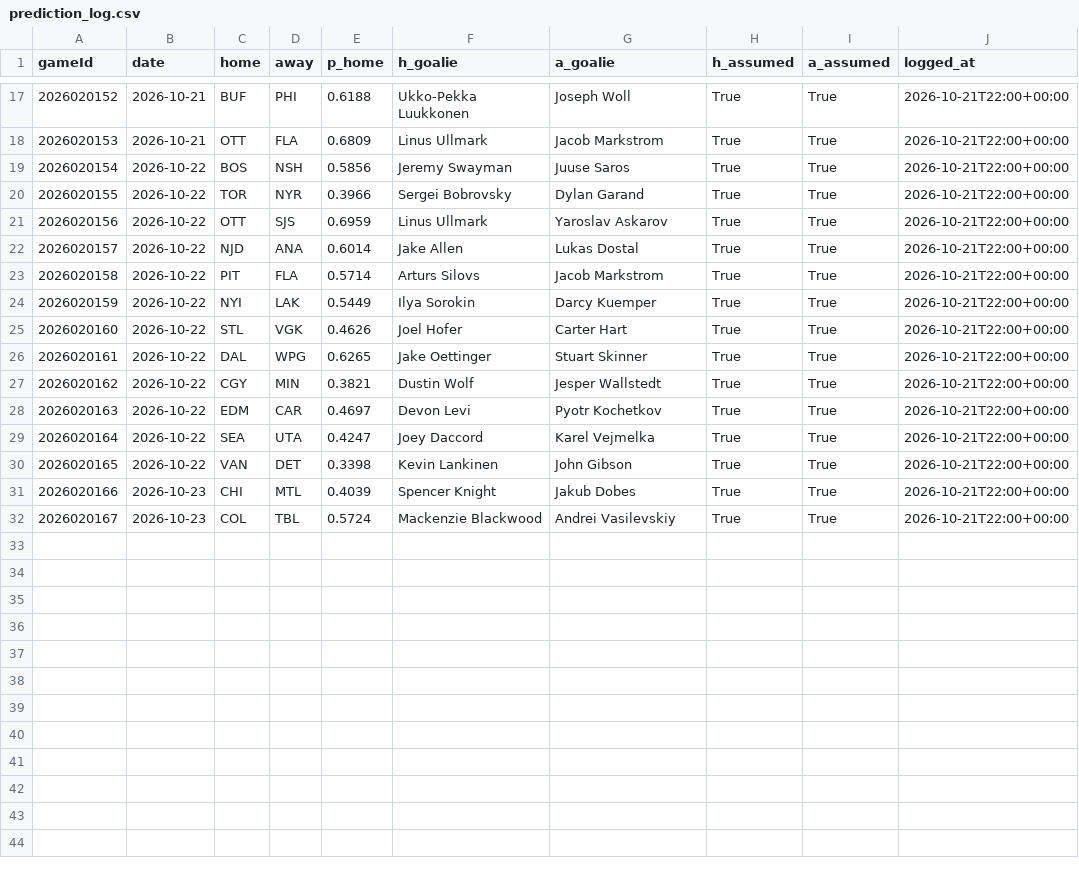
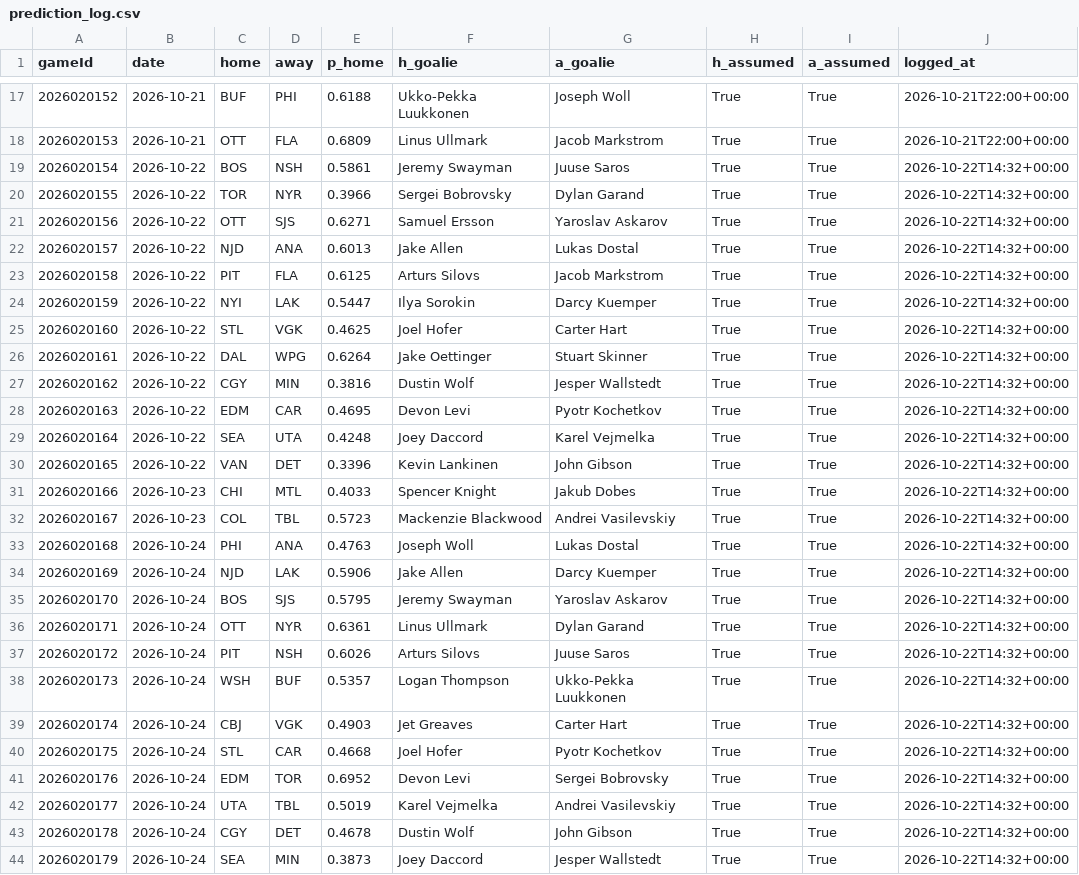
Before and after one commit to BackwardsHAT123/nhl-matchup, a CSV file: docs/data/prediction_log.csv, drawn as a sheet; only a part is shown, gaps mark what is left out.

```diff
--- a/docs/data/prediction_log.csv
+++ b/docs/data/prediction_log.csv
@@ -18,15 +18,27 @@ gameId,date,home,away,p_home,h_goalie,a_goalie,h_assumed,a_assumed,logged_at
 2026020153,2026-10-21,OTT,FLA,0.6809,Linus Ullmark,Jacob Markstrom,True,True,2026-10-21T22:00+00:00
-2026020154,2026-10-22,BOS,NSH,0.5856,Jeremy Swayman,Juuse Saros,True,True,2026-10-21T22:00+00:00
-2026020155,2026-10-22,TOR,NYR,0.3966,Sergei Bobrovsky,Dylan Garand,True,True,2026-10-21T22:00+00:00
-2026020156,2026-10-22,OTT,SJS,0.6959,Linus Ullmark,Yaroslav Askarov,True,True,2026-10-21T22:00+00:00
-2026020157,2026-10-22,NJD,ANA,0.6014,Jake Allen,Lukas Dostal,True,True,2026-10-21T22:00+00:00
-2026020158,2026-10-22,PIT,FLA,0.5714,Arturs Silovs,Jacob Markstrom,True,True,2026-10-21T22:00+00:00
-2026020159,2026-10-22,NYI,LAK,0.5449,Ilya Sorokin,Darcy Kuemper,True,True,2026-10-21T22:00+00:00
-2026020160,2026-10-22,STL,VGK,0.4626,Joel Hofer,Carter Hart,True,True,2026-10-21T22:00+00:00
-2026020161,2026-10-22,DAL,WPG,0.6265,Jake Oettinger,Stuart Skinner,True,True,2026-10-21T22:00+00:00
-2026020162,2026-10-22,CGY,MIN,0.3821,Dustin Wolf,Jesper Wallstedt,True,True,2026-10-21T22:00+00:00
-2026020163,2026-10-22,EDM,CAR,0.4697,Devon Levi,Pyotr Kochetkov,True,True,2026-10-21T22:00+00:00
-2026020164,2026-10-22,SEA,UTA,0.4247,Joey Daccord,Karel Vejmelka,True,True,2026-10-21T22:00+00:00
-2026020165,2026-10-22,VAN,DET,0.3398,Kevin Lankinen,John Gibson,True,True,2026-10-21T22:00+00:00
-2026020166,2026-10-23,CHI,MTL,0.4039,Spencer Knight,Jakub Dobes,True,True,2026-10-21T22:00+00:00
-2026020167,2026-10-23,COL,TBL,0.5724,Mackenzie Blackwood,Andrei Vasilevskiy,True,True,2026-10-21T22:00+00:00
+2026020154,2026-10-22,BOS,NSH,0.5861,Jeremy Swayman,Juuse Saros,True,True,2026-10-22T14:32+00:00
+2026020155,2026-10-22,TOR,NYR,0.3966,Sergei Bobrovsky,Dylan Garand,True,True,2026-10-22T14:32+00:00
+2026020156,2026-10-22,OTT,SJS,0.6271,Samuel Ersson,Yaroslav Askarov,True,True,2026-10-22T14:32+00:00
+2026020157,2026-10-22,NJD,ANA,0.6013,Jake Allen,Lukas Dostal,True,True,2026-10-22T14:32+00:00
+2026020158,2026-10-22,PIT,FLA,0.6125,Arturs Silovs,Jacob Markstrom,True,True,2026-10-22T14:32+00:00
+2026020159,2026-10-22,NYI,LAK,0.5447,Ilya Sorokin,Darcy Kuemper,True,True,2026-10-22T14:32+00:00
+2026020160,2026-10-22,STL,VGK,0.4625,Joel Hofer,Carter Hart,True,True,2026-10-22T14:32+00:00
+2026020161,2026-10-22,DAL,WPG,0.6264,Jake Oettinger,Stuart Skinner,True,True,2026-10-22T14:32+00:00
+2026020162,2026-10-22,CGY,MIN,0.3816,Dustin Wolf,Jesper Wallstedt,True,True,2026-10-22T14:32+00:00
+2026020163,2026-10-22,EDM,CAR,0.4695,Devon Levi,Pyotr Kochetkov,True,True,2026-10-22T14:32+00:00
+2026020164,2026-10-22,SEA,UTA,0.4248,Joey Daccord,Karel Vejmelka,True,True,2026-10-22T14:32+00:00
+2026020165,2026-10-22,VAN,DET,0.3396,Kevin Lankinen,John Gibson,True,True,2026-10-22T14:32+00:00
+2026020166,2026-10-23,CHI,MTL,0.4033,Spencer Knight,Jakub Dobes,True,True,2026-10-22T14:32+00:00
+2026020167,2026-10-23,COL,TBL,0.5723,Mackenzie Blackwood,Andrei Vasilevskiy,True,True,2026-10-22T14:32+00:00
+2026020168,2026-10-24,PHI,ANA,0.4763,Joseph Woll,Lukas Dostal,True,True,2026-10-22T14:32+00:00
+2026020169,2026-10-24,NJD,LAK,0.5906,Jake Allen,Darcy Kuemper,True,True,2026-10-22T14:32+00:00
+2026020170,2026-10-24,BOS,SJS,0.5795,Jeremy Swayman,Yaroslav Askarov,True,True,2026-10-22T14:32+00:00
+2026020171,2026-10-24,OTT,NYR,0.6361,Linus Ullmark,Dylan Garand,True,True,2026-10-22T14:32+00:00
+2026020172,2026-10-24,PIT,NSH,0.6026,Arturs Silovs,Juuse Saros,True,True,2026-10-22T14:32+00:00
+2026020173,2026-10-24,WSH,BUF,0.5357,Logan Thompson,Ukko-Pekka Luukkonen,True,True,2026-10-22T14:32+00:00
+2026020174,2026-10-24,CBJ,VGK,0.4903,Jet Greaves,Carter Hart,True,True,2026-10-22T14:32+00:00
+2026020175,2026-10-24,STL,CAR,0.4668,Joel Hofer,Pyotr Kochetkov,True,True,2026-10-22T14:32+00:00
+2026020176,2026-10-24,EDM,TOR,0.6952,Devon Levi,Sergei Bobrovsky,True,True,2026-10-22T14:32+00:00
+2026020177,2026-10-24,UTA,TBL,0.5019,Karel Vejmelka,Andrei Vasilevskiy,True,True,2026-10-22T14:32+00:00
+2026020178,2026-10-24,CGY,DET,0.4678,Dustin Wolf,John Gibson,True,True,2026-10-22T14:32+00:00
+2026020179,2026-10-24,SEA,MIN,0.3873,Joey Daccord,Jesper Wallstedt,True,True,2026-10-22T14:32+00:00
```
Also changed, not shown: 2 other files.
